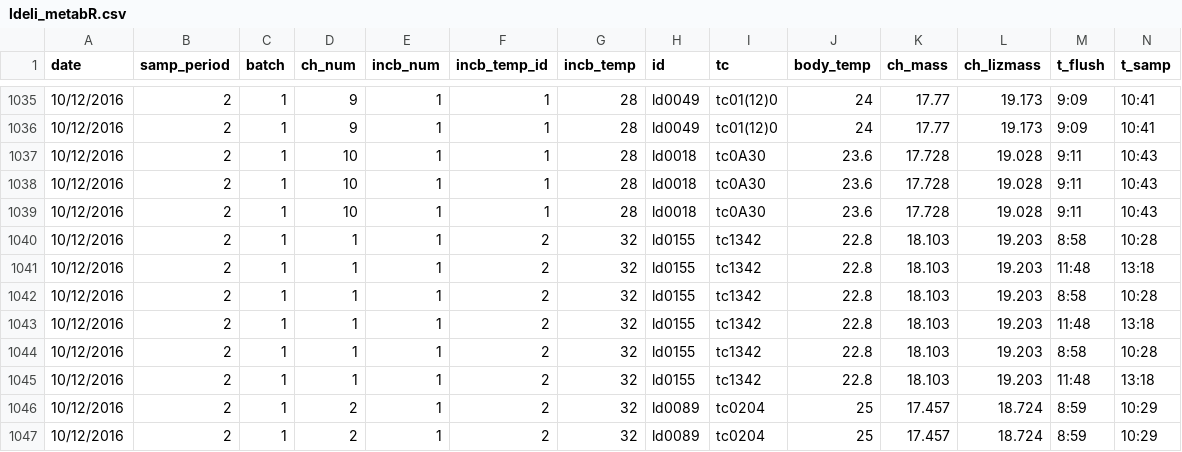
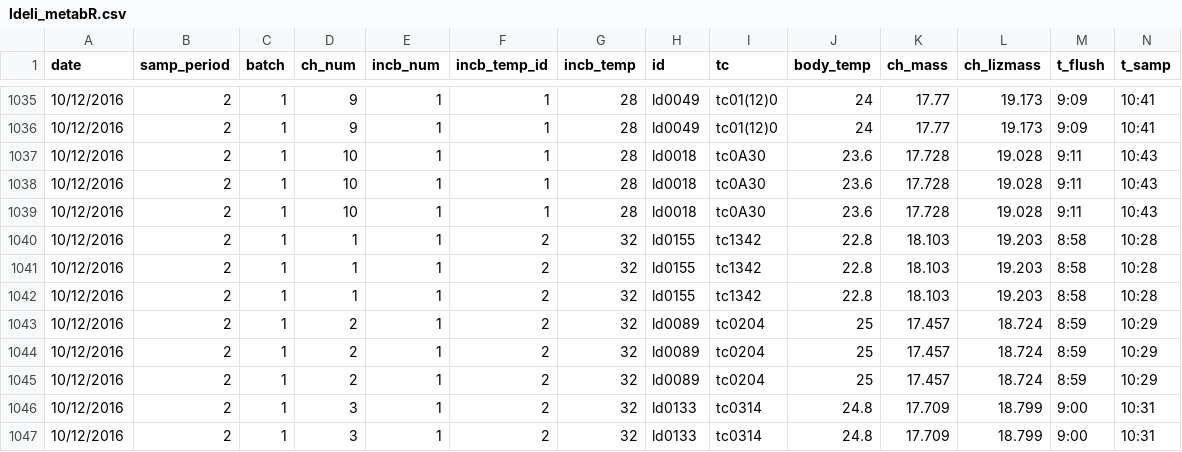
Before and after one commit to daniel1noble/smrrxn, a CSV file: data/data_final/ldeli_metabR.csv, drawn as a sheet; only a part is shown, gaps mark what is left out; the shorter side is filled out with more unchanged rows; rows hold the shown columns only; the diff names each change by its address in the sheet, - before the commit and + after, or states it on an @@ line.

Commit message:
Duplicated rows and errors in temp id on 10/12/16, corrected. Deleted blank rows and created marker lowercase of key

```diff
--- a/data/data_final/ldeli_metabR.csv
+++ b/data/data_final/ldeli_metabR.csv
-row 1041: 10/12/2016 | 2 | 1 | 1 | 1 | 2 | 32 | ld0155 | tc1342 | 22.8 | 18.103 | 19.203 | 11:48 | 13:18
-row 1043: 10/12/2016 | 2 | 1 | 1 | 1 | 2 | 32 | ld0155 | tc1342 | 22.8 | 18.103 | 19.203 | 11:48 | 13:18
-row 1045: 10/12/2016 | 2 | 1 | 1 | 1 | 2 | 32 | ld0155 | tc1342 | 22.8 | 18.103 | 19.203 | 11:48 | 13:18
```
